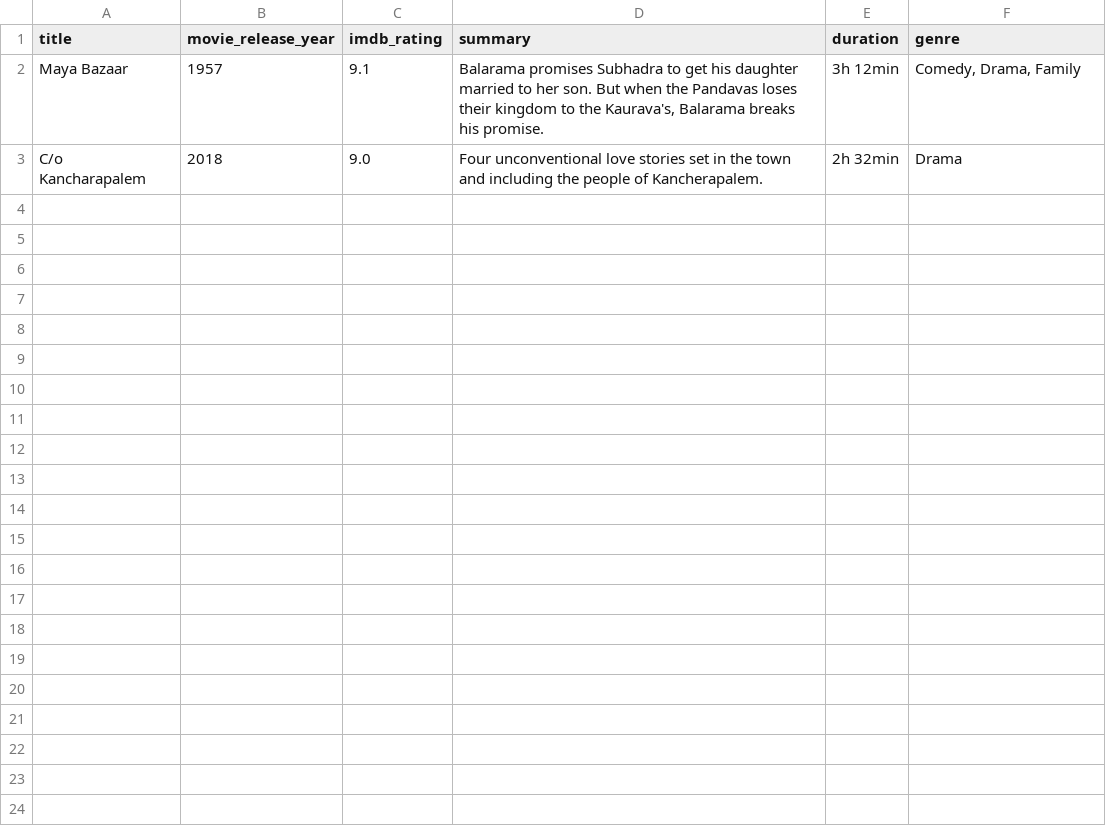
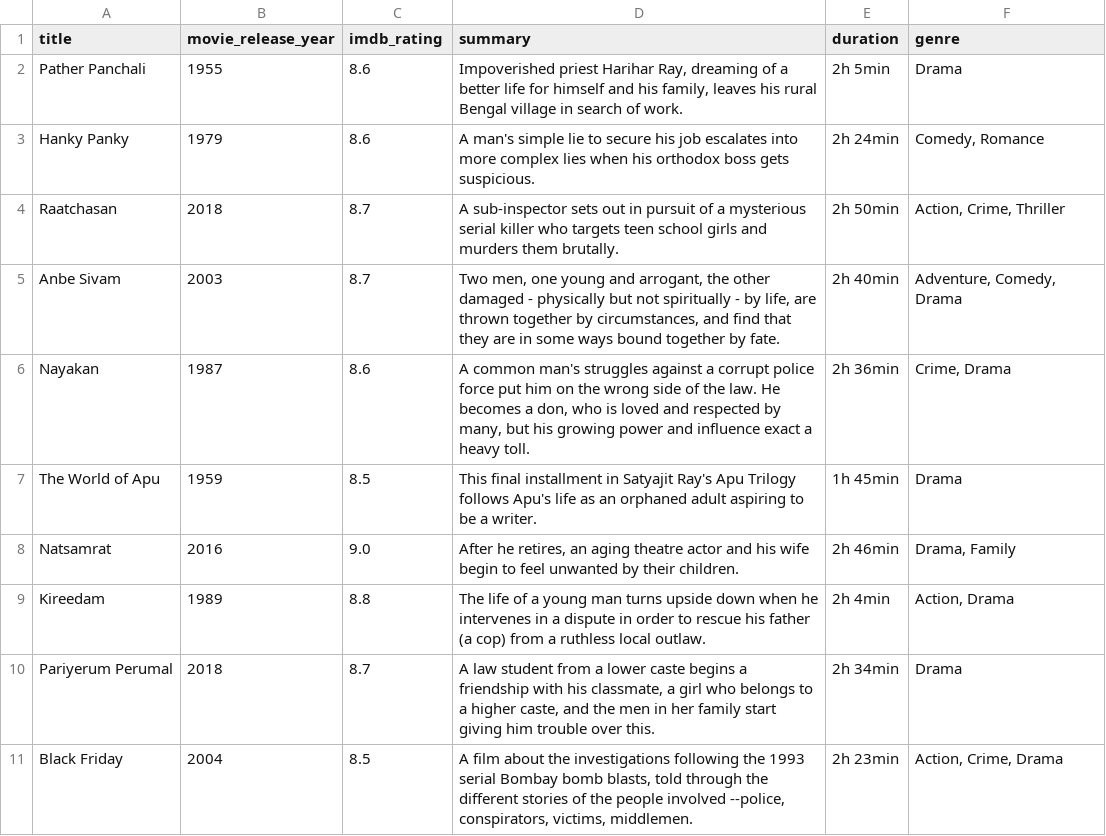
Before and after one commit to tarunnsingh/imdb-fetcher, a CSV file: movie_records/movie_records.csv, drawn as a sheet.

```diff
--- a/movie_records/movie_records.csv
+++ b/movie_records/movie_records.csv
@@ -1,3 +1,11 @@
 title,movie_release_year,imdb_rating,summary,duration,genre
-Maya Bazaar,1957,9.1,"Balarama promises Subhadra to get his daughter married to her son. But when the Pandavas loses their kingdom to the Kaurava's, Balarama breaks his promise.",3h 12min,"Comedy, Drama, Family"
-C/o Kancharapalem,2018,9.0,Four unconventional love stories set in the town and including the people of Kancherapalem.,2h 32min,Drama
+Pather Panchali,1955,8.6,"Impoverished priest Harihar Ray, dreaming of a better life for himself and his family, leaves his rural Bengal village in search of work.",2h 5min,Drama
+Hanky Panky,1979,8.6,A man's simple lie to secure his job escalates into more complex lies when his orthodox boss gets suspicious.,2h 24min,"Comedy, Romance"
+Raatchasan,2018,8.7,A sub-inspector sets out in pursuit of a mysterious serial killer who targets teen school girls and murders them brutally.,2h 50min,"Action, Crime, Thriller"
+Anbe Sivam,2003,8.7,"Two men, one young and arrogant, the other damaged - physically but not spiritually - by life, are thrown together by circumstances, and find that they are in some ways bound together by fate.",2h 40min,"Adventure, Comedy, Drama"
+Nayakan,1987,8.6,"A common man's struggles against a corrupt police force put him on the wrong side of the law. He becomes a don, who is loved and respected by many, but his growing power and influence exact a heavy toll.",2h 36min,"Crime, Drama"
+The World of Apu,1959,8.5,This final installment in Satyajit Ray's Apu Trilogy follows Apu's life as an orphaned adult aspiring to be a writer.,1h 45min,Drama
+Natsamrat,2016,9.0,"After he retires, an aging theatre actor and his wife begin to feel unwanted by their children.",2h 46min,"Drama, Family"
+Kireedam,1989,8.8,The life of a young man turns upside down when he intervenes in a dispute in order to rescue his father (a cop) from a ruthless local outlaw.,2h 4min,"Action, Drama"
+Pariyerum Perumal,2018,8.7,"A law student from a lower caste begins a friendship with his classmate, a girl who belongs to a higher caste, and the men in her family start giving him trouble over this.",2h 34min,Drama
+Black Friday,2004,8.5,"A film about the investigations following the 1993 serial Bombay bomb blasts, told through the different stories of the people involved --police, conspirators, victims, middlemen.",2h 23min,"Action, Crime, Drama"
```
Also changed, not shown: movie_url_list/moview_url_list.csv, 1 other file.
